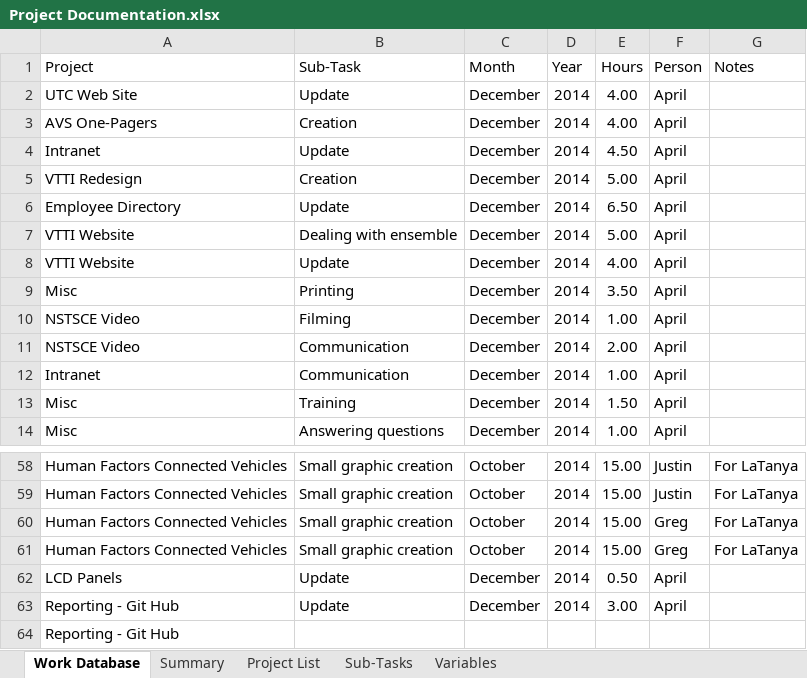
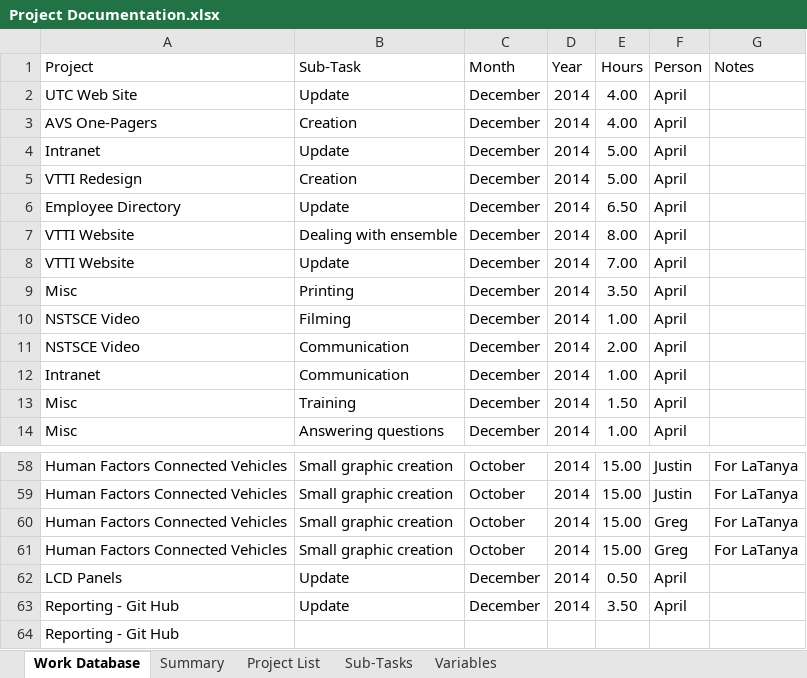
Before and after one commit to jfine22/Spreadsheet, an Excel workbook: Project Documentation.xlsx, sheet Work Database, drawn as a sheet; only a part is shown, gaps mark what is left out; values as stored, in another font and other column widths than the file's, no borders; table styles not drawn; the diff names each change by its address in the sheet, - before the commit and + after, or states it on an @@ line.

Commit message:
12/16/14 hours update

```diff
--- a/Project Documentation.xlsx (sheet Work Database)
+++ b/Project Documentation.xlsx (sheet Work Database)
-E4 (Hours): 4.50
+E4 (Hours): 5.00
-E7 (Hours): 5.00
+E7 (Hours): 8.00
-E8 (Hours): 4.00
+E8 (Hours): 7.00
-E63 (Hours): 3.00
+E63 (Hours): 3.50
```
